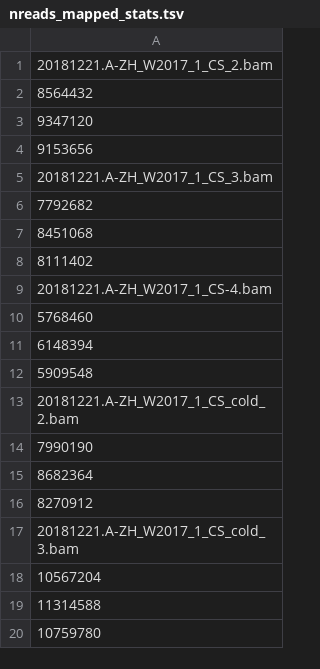
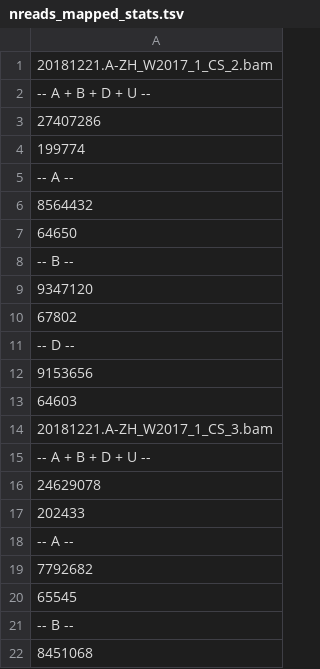
Before and after one commit to jsun/suppl, a TSV file: data/fullseq/bamstar/nreads_mapped_stats.tsv, drawn as a sheet; only a part is shown; the shorter side is filled out with more unchanged rows; the diff covers the shown part only.

```diff
--- a/data/fullseq/bamstar/nreads_mapped_stats.tsv
+++ b/data/fullseq/bamstar/nreads_mapped_stats.tsv
@@ -1,7 +1,22 @@
 20181221.A-ZH_W2017_1_CS_2.bam
+-- A + B + D + U --
+27407286
+199774
+-- A --
 8564432
+64650
+-- B --
 9347120
+67802
+-- D --
 9153656
+64603
 20181221.A-ZH_W2017_1_CS_3.bam
+-- A + B + D + U --
+24629078
+202433
+-- A --
 7792682
+65545
+-- B --
 8451068
```
Also changed, not shown: 39 added rows elsewhere in this file, 1 other file.
